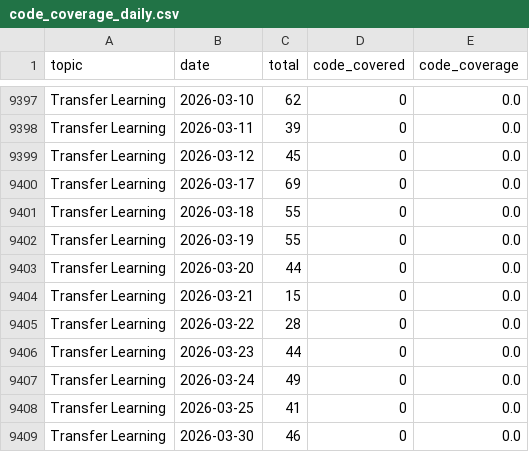
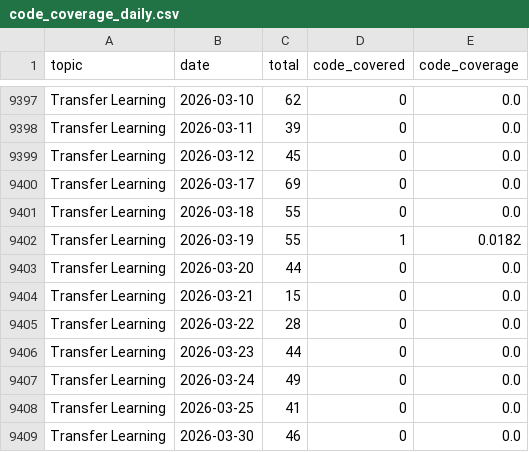
Before and after one commit to isLinXu/paper-list, a CSV file: docs/analytics/data/code_coverage_daily.csv, drawn as a sheet; only a part is shown, gaps mark what is left out.

Commit message:
ci: build and commit analytics artifacts

```diff
--- a/docs/analytics/data/code_coverage_daily.csv
+++ b/docs/analytics/data/code_coverage_daily.csv
@@ -9401,3 +9401,3 @@ Transfer Learning,2026-03-17,69,0,0.0
 Transfer Learning,2026-03-18,55,0,0.0
-Transfer Learning,2026-03-19,55,0,0.0
+Transfer Learning,2026-03-19,55,1,0.0182
 Transfer Learning,2026-03-20,44,0,0.0
```
Also changed, not shown: docs/analytics/data/code_coverage_monthly.csv, 5 other files.
